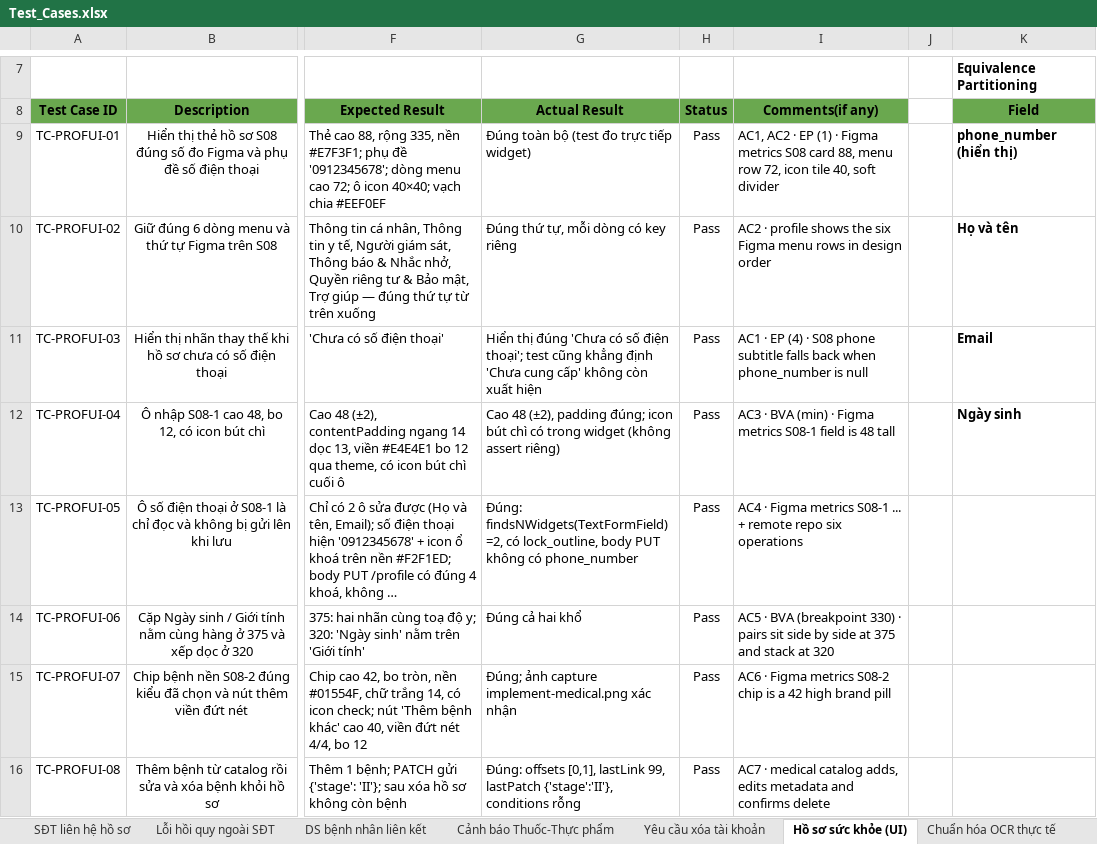
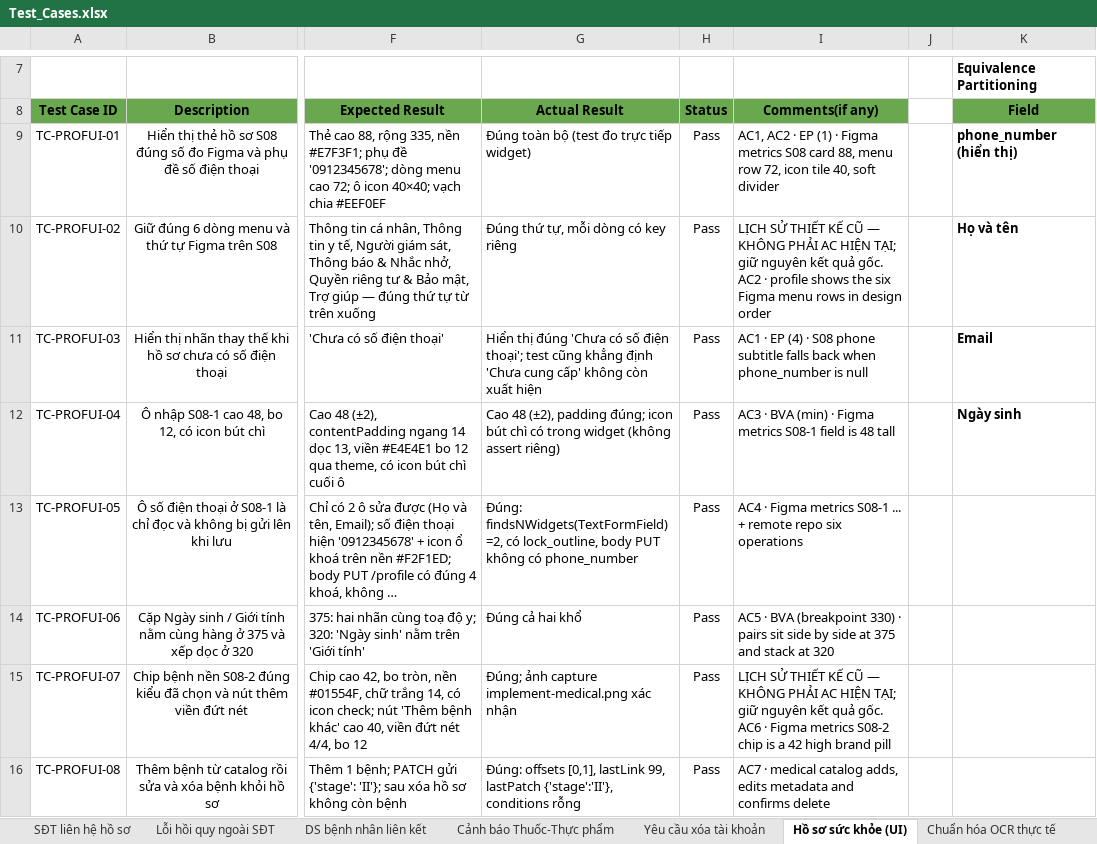
Before and after one commit to DrugTime-C1SE-07/DrugTime-docs, an Excel workbook: Team1_DTU/04_Quality_&_Testing/Test_Cases.xlsx, sheet Hồ sơ sức khỏe (UI), drawn as a sheet; only a part is shown, gaps mark what is left out; long unchanged cells end in …; values as stored, in another font and other column widths than the file's, no borders; conditional formats not drawn; the diff covers the shown part only; the diff names each change by its address in the sheet, - before the commit and + after, or states it on an @@ line.

```diff
--- a/Team1_DTU/04_Quality_&_Testing/Test_Cases.xlsx (sheet Hồ sơ sức khỏe (UI))
+++ b/Team1_DTU/04_Quality_&_Testing/Test_Cases.xlsx (sheet Hồ sơ sức khỏe (UI))
-I10 (Comments(if any)): AC2 ·…
+I10 (Comments(if any)): LỊCH SỬ THIẾT KẾ CŨ — KHÔNG PHẢI AC HIỆN TẠI; giữ nguyên kết quả gốc. AC2 ·…
-I15 (Comments(if any)): AC6 ·…
+I15 (Comments(if any)): LỊCH SỬ THIẾT KẾ CŨ — KHÔNG PHẢI AC HIỆN TẠI; giữ nguyên kết quả gốc. AC6 ·…
```
Also changed, not shown: 10 added rows, 20 edited cells and cell formats elsewhere in this sheet, sheet Report, sheet Theo dõi người thân (app), sheet Link mời người thân, sheet Người giám sát, sheet Khung điều hướng app, sheet Duyệt yêu cầu liên kết.
